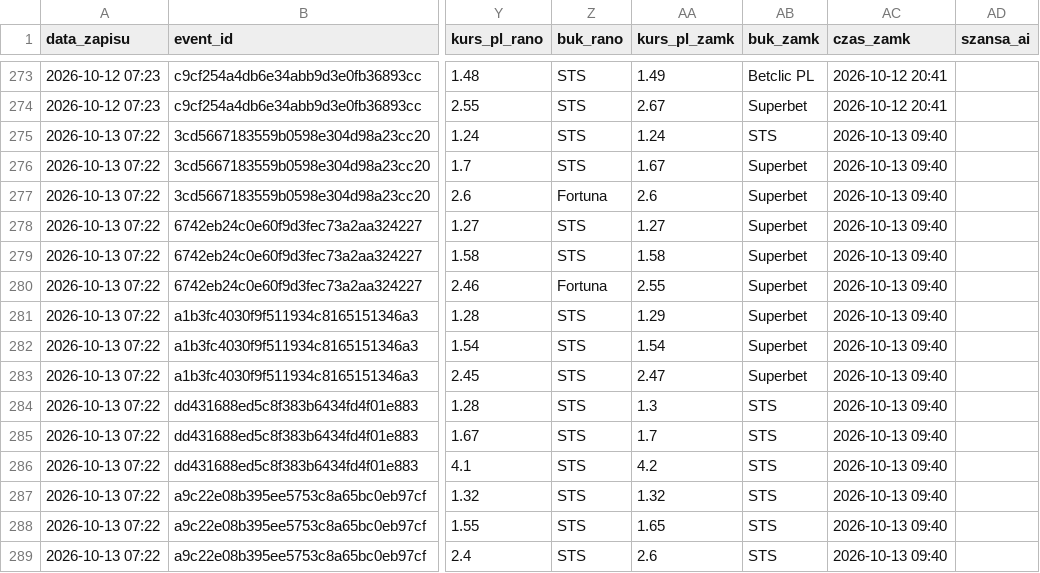
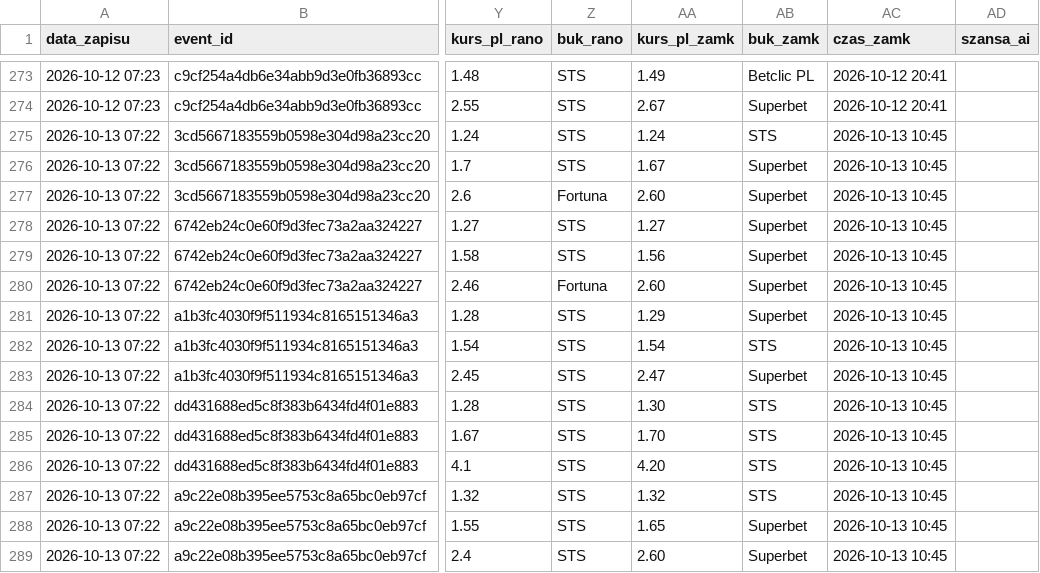
Before and after one commit to lewym90/typer, a CSV file: docs/data/typy_pewne.csv, drawn as a sheet; only a part is shown, gaps mark what is left out; the diff names each change by its address in the sheet, - before the commit and + after, or states it on an @@ line.

```diff
--- a/docs/data/typy_pewne.csv
+++ b/docs/data/typy_pewne.csv
-AC275:AC289 (czas_zamk): 2026-10-13 09:40
+AC275:AC289 (czas_zamk): 2026-10-13 10:45
-AA277 (kurs_pl_zamk): 2.6
+AA277 (kurs_pl_zamk): 2.60
-AA279 (kurs_pl_zamk): 1.58
+AA279 (kurs_pl_zamk): 1.56
-AA280 (kurs_pl_zamk): 2.55
+AA280 (kurs_pl_zamk): 2.60
-AB282 (buk_zamk): Superbet
+AB282 (buk_zamk): STS
-AA284 (kurs_pl_zamk): 1.3
+AA284 (kurs_pl_zamk): 1.30
-AA285 (kurs_pl_zamk): 1.7
+AA285 (kurs_pl_zamk): 1.70
-AA286 (kurs_pl_zamk): 4.2
+AA286 (kurs_pl_zamk): 4.20
-AB288:AB289 (buk_zamk): STS
+AB288:AB289 (buk_zamk): Superbet
-AA289 (kurs_pl_zamk): 2.6
+AA289 (kurs_pl_zamk): 2.60
```
Also changed, not shown: docs/data/typy_inne.csv, docs/data/typy_value.csv, 7 other files.
